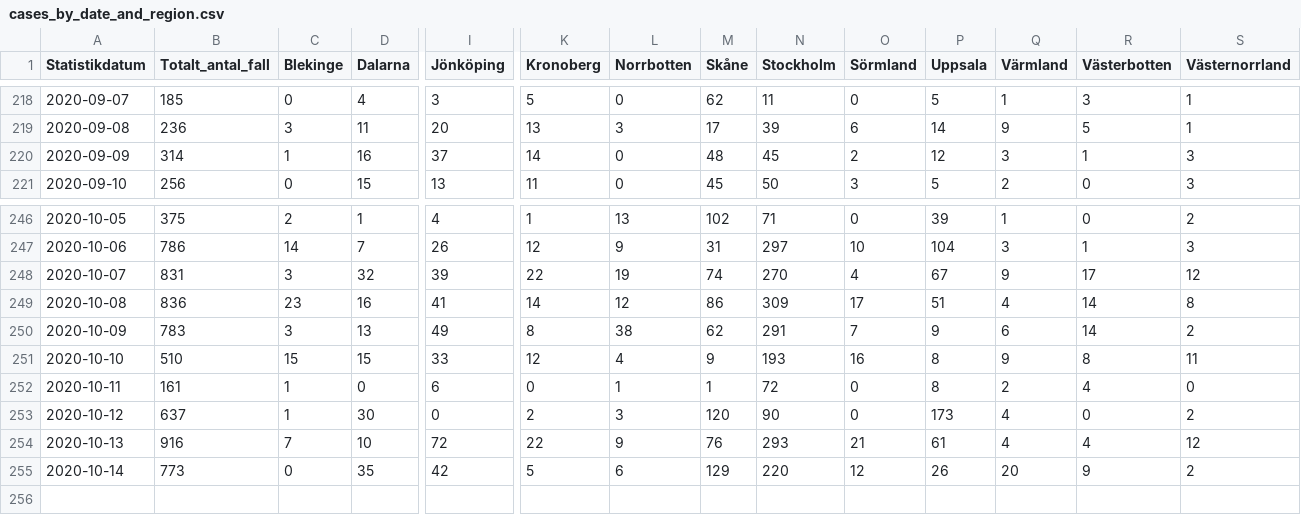
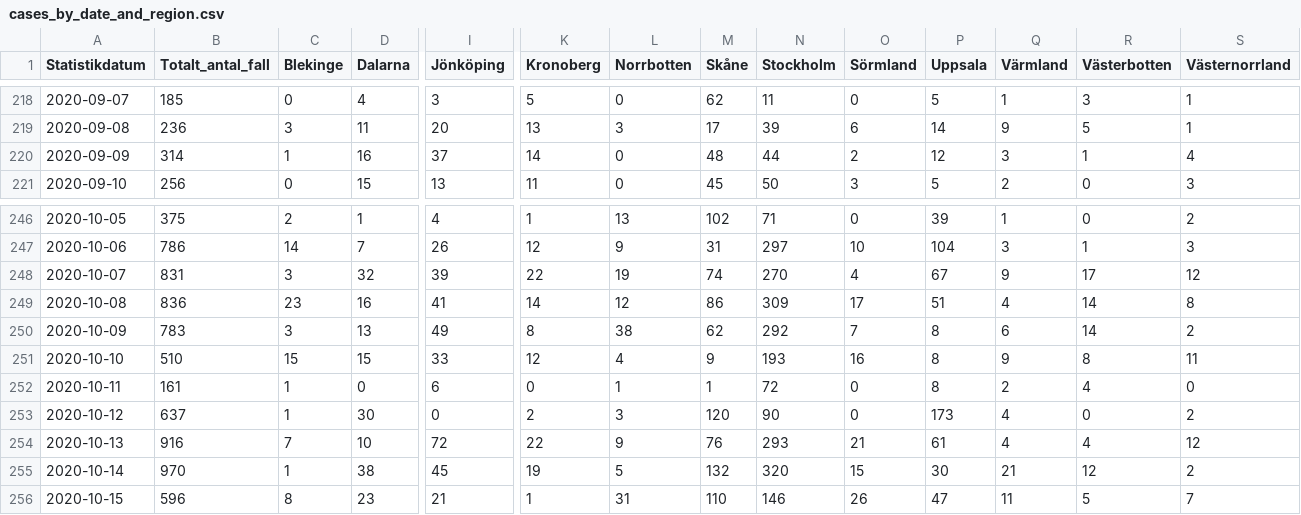
Before and after one commit to shortlisted/covid-19-sweden, a CSV file: cases_by_date_and_region.csv, drawn as a sheet; only a part is shown, gaps mark what is left out; rows hold the shown columns only; the diff covers the shown part only; the diff names each change by its address in the sheet, - before the commit and + after, or states it on an @@ line.

Commit message:
October 16, Swedish covid-19 data

```diff
--- a/cases_by_date_and_region.csv
+++ b/cases_by_date_and_region.csv
-N220 (Stockholm): 45
+N220 (Stockholm): 44
-S220 (Västernorrland): 3
+S220 (Västernorrland): 4
-N250 (Stockholm): 291
+N250 (Stockholm): 292
-P250 (Uppsala): 9
+P250 (Uppsala): 8
-B255 (Totalt_antal_fall): 773
+B255 (Totalt_antal_fall): 970
-C255 (Blekinge): 0
+C255 (Blekinge): 1
-D255 (Dalarna): 35
+D255 (Dalarna): 38
-I255 (Jönköping): 42
+I255 (Jönköping): 45
-K255 (Kronoberg): 5
+K255 (Kronoberg): 19
-L255 (Norrbotten): 6
+L255 (Norrbotten): 5
-M255 (Skåne): 129
+M255 (Skåne): 132
-N255 (Stockholm): 220
+N255 (Stockholm): 320
-O255 (Sörmland): 12
+O255 (Sörmland): 15
-P255 (Uppsala): 26
+P255 (Uppsala): 30
-Q255 (Värmland): 20
+Q255 (Värmland): 21
-R255 (Västerbotten): 9
+R255 (Västerbotten): 12
+row 256: 2020-10-15 | 596 | 8 | 23 | 21 | 1 | 31 | 110 | 146 | 26 | 47 | 11 | 5 | 7
```
Also changed, not shown: 4 edited cells elsewhere in this file, ICU_by_date.csv, deaths_by_date.csv, 3 other files.
